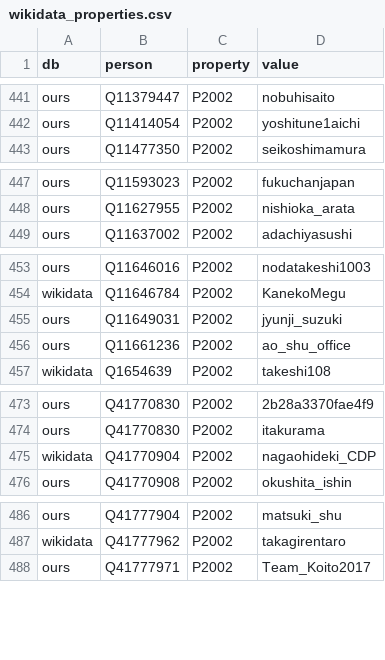
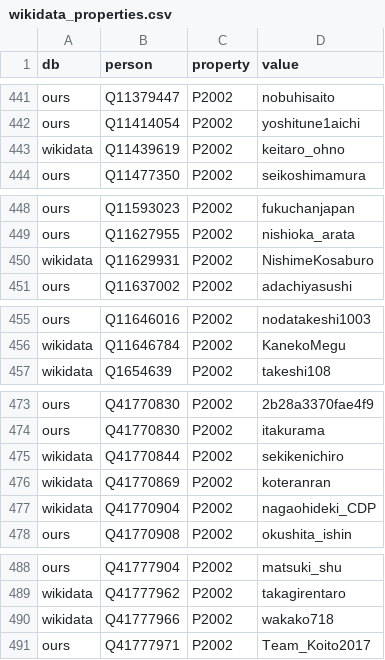
Before and after one commit to hkwi/shuin48pre, a CSV file: docs/wikidata_properties.csv, drawn as a sheet; only a part is shown, gaps mark what is left out; the diff covers the shown part only.

Commit message:
auto

```diff
--- a/docs/wikidata_properties.csv
+++ b/docs/wikidata_properties.csv
@@ -442,2 +442,3 @@ ours,Q11379447,P2002,nobuhisaito
 ours,Q11414054,P2002,yoshitune1aichi
+wikidata,Q11439619,P2002,keitaro_ohno
 ours,Q11477350,P2002,seikoshimamura
@@ -448,2 +449,3 @@ ours,Q11593023,P2002,fukuchanjapan
 ours,Q11627955,P2002,nishioka_arata
+wikidata,Q11629931,P2002,NishimeKosaburo
 ours,Q11637002,P2002,adachiyasushi
@@ -454,4 +456,2 @@ ours,Q11646016,P2002,nodatakeshi1003
 wikidata,Q11646784,P2002,KanekoMegu
-ours,Q11649031,P2002,jyunji_suzuki
-ours,Q11661236,P2002,ao_shu_office
 wikidata,Q1654639,P2002,takeshi108
@@ -474,2 +474,4 @@ ours,Q41770830,P2002,2b28a3370fae4f9
 ours,Q41770830,P2002,itakurama
+wikidata,Q41770844,P2002,sekikenichiro
+wikidata,Q41770869,P2002,koteranran
 wikidata,Q41770904,P2002,nagaohideki_CDP
@@ -487,2 +489,3 @@ ours,Q41777904,P2002,matsuki_shu
 wikidata,Q41777962,P2002,takagirentaro
+wikidata,Q41777966,P2002,wakako718
 ours,Q41777971,P2002,Team_Koito2017
```
Also changed, not shown: 1 removed row elsewhere in this file.
